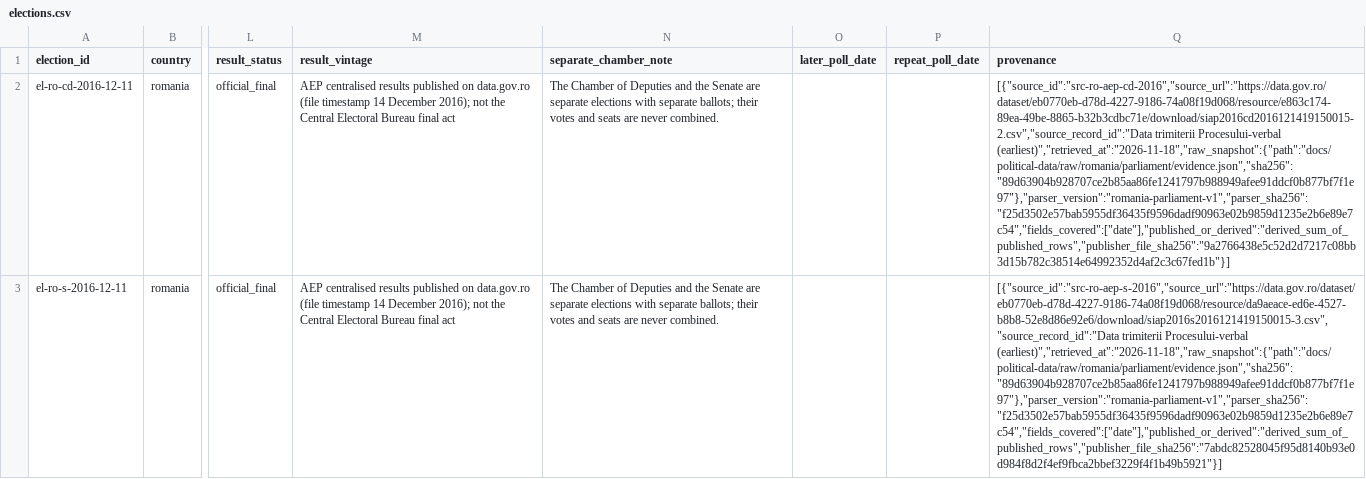
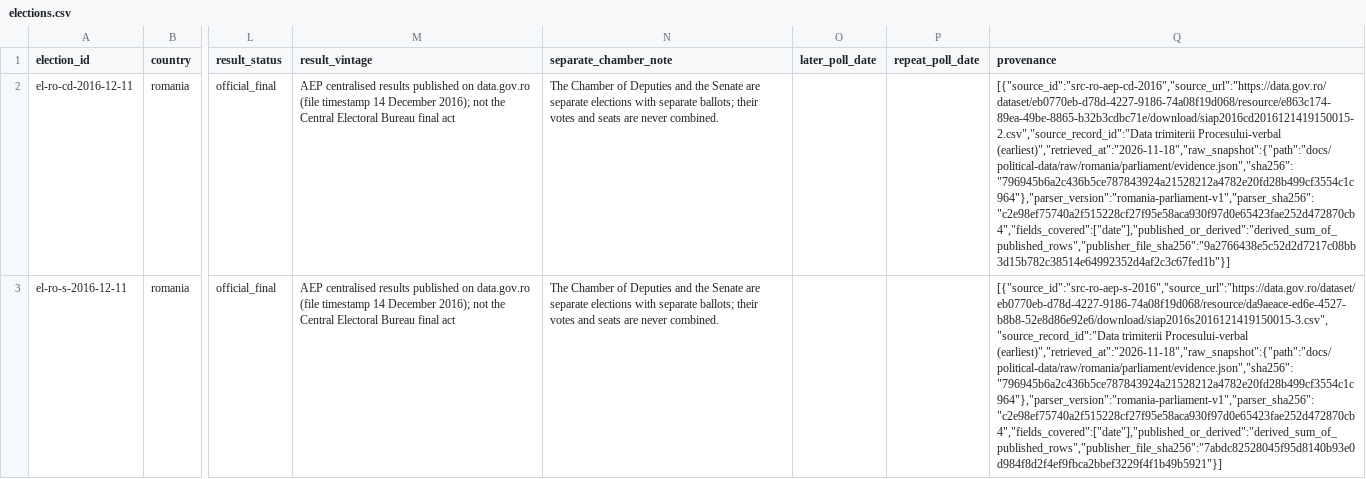
Before and after one commit to hui-sallai/central-europe-political-atlas, a CSV file: public/research-data/political/romania/elections.csv, drawn as a sheet; only a part is shown, gaps mark what is left out; the diff covers the shown part only; the diff names each change by its address in the sheet, - before the commit and + after, or states it on an @@ line.

```diff
--- a/public/research-data/political/romania/elections.csv
+++ b/public/research-data/political/romania/elections.csv
-Q2 (provenance): …trimiterii Procesului-verbal (earliest)","retrieved_at":"2026-11-18","raw_snapshot":{"path":"docs/political-data/raw/romania/parliament/evidence.json","sha256":"89d63904b928707ce2b85aa86fe1241797b988949afee91ddcf0b877bf7f1e97"},"parser_version":"romania-parliament-v1","parser_sha256":"f25d3502e57bab5955df36435f9596dadf90963e02b9859d1235e2b6e89e7c54","fields_covered":["date"],"published_or_derived":"derived_sum_of_published_rows","publisher_file_sha256":"9a2766438e5c52d2d7217c08bb3d15b782c38514e64992352d4af2c3c67fed1b"}]
+Q2 (provenance): …trimiterii Procesului-verbal (earliest)","retrieved_at":"2026-11-18","raw_snapshot":{"path":"docs/political-data/raw/romania/parliament/evidence.json","sha256":"796945b6a2c436b5ce787843924a21528212a4782e20fd28b499cf3554c1c964"},"parser_version":"romania-parliament-v1","parser_sha256":"c2e98ef75740a2f515228cf27f95e58aca930f97d0e65423fae252d472870cb4","fields_covered":["date"],"published_or_derived":"derived_sum_of_published_rows","publisher_file_sha256":"9a2766438e5c52d2d7217c08bb3d15b782c38514e64992352d4af2c3c67fed1b"}]
-Q3 (provenance): …trimiterii Procesului-verbal (earliest)","retrieved_at":"2026-11-18","raw_snapshot":{"path":"docs/political-data/raw/romania/parliament/evidence.json","sha256":"89d63904b928707ce2b85aa86fe1241797b988949afee91ddcf0b877bf7f1e97"},"parser_version":"romania-parliament-v1","parser_sha256":"f25d3502e57bab5955df36435f9596dadf90963e02b9859d1235e2b6e89e7c54","fields_covered":["date"],"published_or_derived":"derived_sum_of_published_rows","publisher_file_sha256":"7abdc82528045f95d8140b93e0d984f8d2f4ef9fbca2bbef3229f4f1b49b5921"}]
+Q3 (provenance): …trimiterii Procesului-verbal (earliest)","retrieved_at":"2026-11-18","raw_snapshot":{"path":"docs/political-data/raw/romania/parliament/evidence.json","sha256":"796945b6a2c436b5ce787843924a21528212a4782e20fd28b499cf3554c1c964"},"parser_version":"romania-parliament-v1","parser_sha256":"c2e98ef75740a2f515228cf27f95e58aca930f97d0e65423fae252d472870cb4","fields_covered":["date"],"published_or_derived":"derived_sum_of_published_rows","publisher_file_sha256":"7abdc82528045f95d8140b93e0d984f8d2f4ef9fbca2bbef3229f4f1b49b5921"}]
```
Also changed, not shown: 2 added rows and 2 edited cells elsewhere in this file, public/research-data/political/romania/election_turnout.csv, public/research-data/political/romania/political_source_registry.csv, 35 other files.
